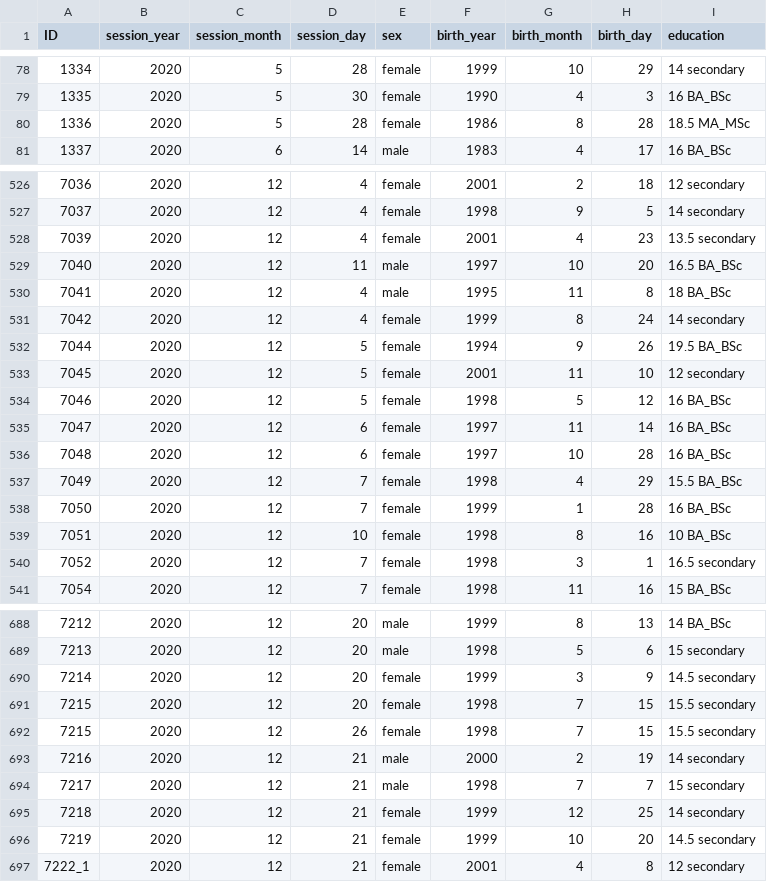
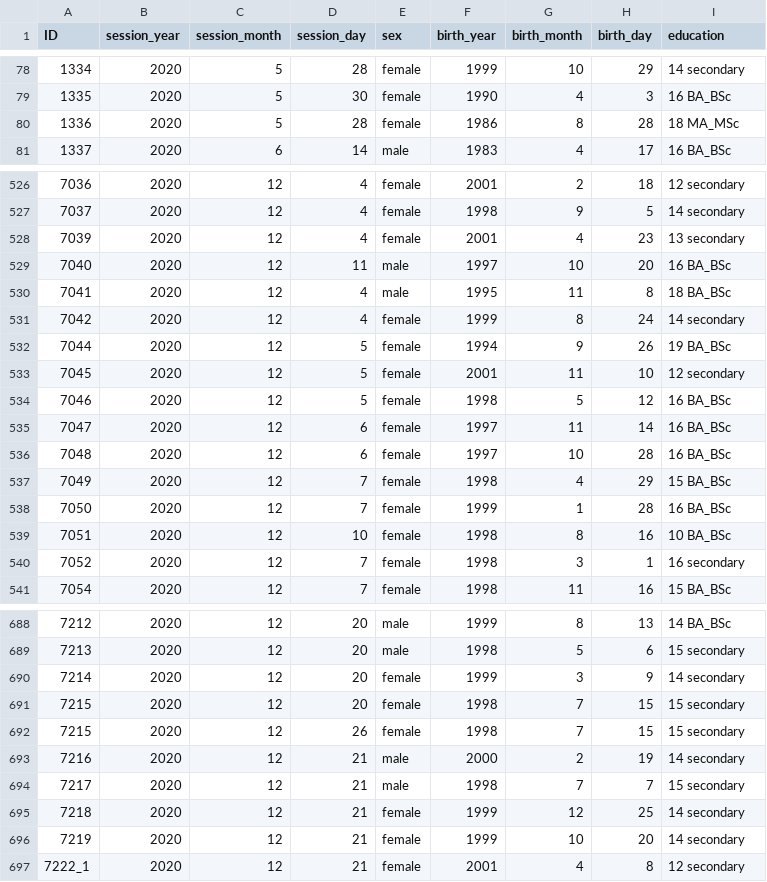
Before and after one commit to petyaracz/AdatmanipulacioModellezes, a CSV file: dat/R/demography.csv, drawn as a sheet; only a part is shown, gaps mark what is left out; the diff covers the shown part only.

Commit message:
table updates

```diff
--- a/dat/R/demography.csv
+++ b/dat/R/demography.csv
@@ -79,3 +79,3 @@ ID,session_year,session_month,session_day,sex,birth_year,birth_month,birth_day,e
 1335,2020,5,30,female,1990,4,3,16 BA_BSc
-1336,2020,5,28,female,1986,8,28,18.5 MA_MSc
+1336,2020,5,28,female,1986,8,28,18 MA_MSc
 1337,2020,6,14,male,1983,4,17,16 BA_BSc
@@ -527,7 +527,7 @@ ID,session_year,session_month,session_day,sex,birth_year,birth_month,birth_day,e
 7037,2020,12,4,female,1998,9,5,14 secondary
-7039,2020,12,4,female,2001,4,23,13.5 secondary
-7040,2020,12,11,male,1997,10,20,16.5 BA_BSc
+7039,2020,12,4,female,2001,4,23,13 secondary
+7040,2020,12,11,male,1997,10,20,16 BA_BSc
 7041,2020,12,4,male,1995,11,8,18 BA_BSc
 7042,2020,12,4,female,1999,8,24,14 secondary
-7044,2020,12,5,female,1994,9,26,19.5 BA_BSc
+7044,2020,12,5,female,1994,9,26,19 BA_BSc
 7045,2020,12,5,female,2001,11,10,12 secondary
@@ -536,6 +536,6 @@ ID,session_year,session_month,session_day,sex,birth_year,birth_month,birth_day,e
 7048,2020,12,6,female,1997,10,28,16 BA_BSc
-7049,2020,12,7,female,1998,4,29,15.5 BA_BSc
+7049,2020,12,7,female,1998,4,29,15 BA_BSc
 7050,2020,12,7,female,1999,1,28,16 BA_BSc
 7051,2020,12,10,female,1998,8,16,10 BA_BSc
-7052,2020,12,7,female,1998,3,1,16.5 secondary
+7052,2020,12,7,female,1998,3,1,16 secondary
 7054,2020,12,7,female,1998,11,16,15 BA_BSc
@@ -689,5 +689,5 @@ ID,session_year,session_month,session_day,sex,birth_year,birth_month,birth_day,e
 7213,2020,12,20,male,1998,5,6,15 secondary
-7214,2020,12,20,female,1999,3,9,14.5 secondary
-7215,2020,12,20,female,1998,7,15,15.5 secondary
-7215,2020,12,26,female,1998,7,15,15.5 secondary
+7214,2020,12,20,female,1999,3,9,14 secondary
+7215,2020,12,20,female,1998,7,15,15 secondary
+7215,2020,12,26,female,1998,7,15,15 secondary
 7216,2020,12,21,male,2000,2,19,14 secondary
@@ -695,3 +695,3 @@ ID,session_year,session_month,session_day,sex,birth_year,birth_month,birth_day,e
 7218,2020,12,21,female,1999,12,25,14 secondary
-7219,2020,12,21,female,1999,10,20,14.5 secondary
+7219,2020,12,21,female,1999,10,20,14 secondary
 7222_1,2020,12,21,female,2001,4,8,12 secondary
```
Also changed, not shown: 37 edited cells elsewhere in this file, 1 other file.
